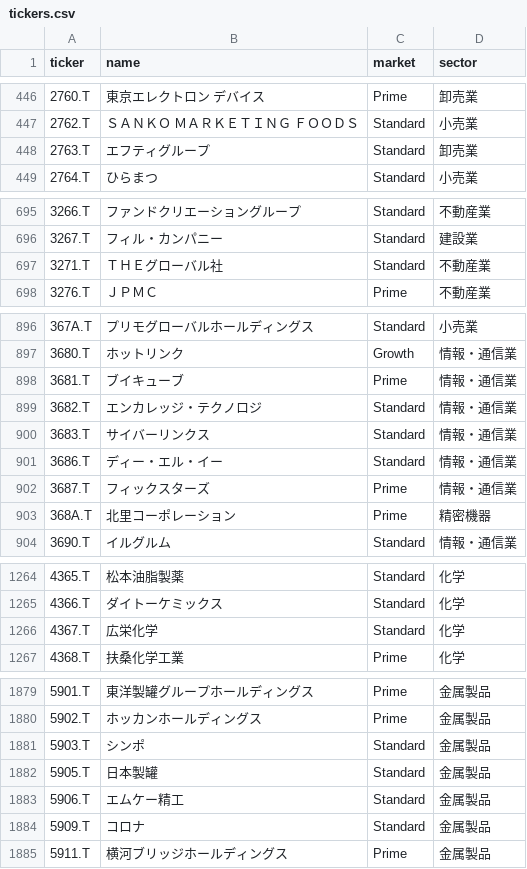
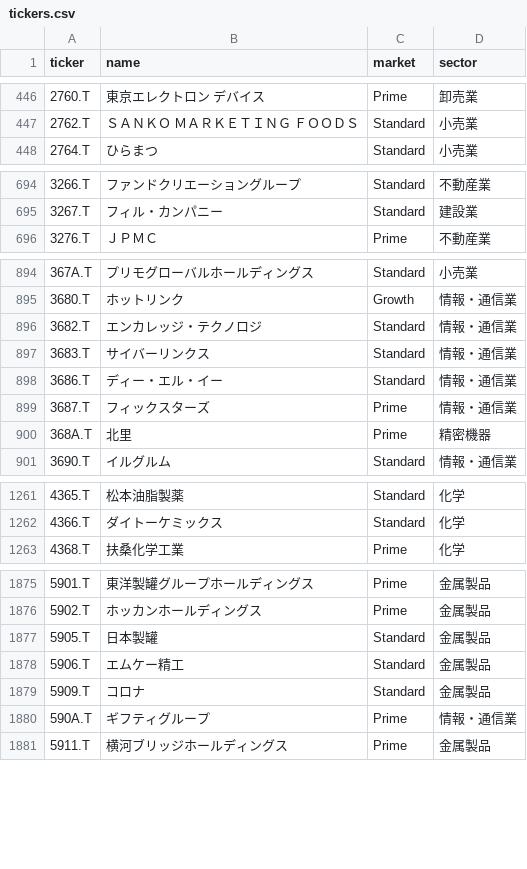
Before and after one commit to waka-aki/3-year-high-breakout, a CSV file: data/tickers.csv, drawn as a sheet; only a part is shown, gaps mark what is left out; the diff covers the shown part only.

```diff
--- a/data/tickers.csv
+++ b/data/tickers.csv
@@ -447,3 +447,2 @@ ticker,name,market,sector
 2762.T,ＳＡＮＫＯ　ＭＡＲＫＥＴＩＮＧ　ＦＯＯＤＳ,Standard,小売業
-2763.T,エフティグループ,Standard,卸売業
 2764.T,ひらまつ,Standard,小売業
@@ -696,3 +695,2 @@ ticker,name,market,sector
 3267.T,フィル・カンパニー,Standard,建設業
-3271.T,ＴＨＥグローバル社,Standard,不動産業
 3276.T,ＪＰＭＣ,Prime,不動産業
@@ -897,3 +895,2 @@ ticker,name,market,sector
 3680.T,ホットリンク,Growth,情報・通信業
-3681.T,ブイキューブ,Prime,情報・通信業
 3682.T,エンカレッジ・テクノロジ,Standard,情報・通信業
@@ -902,3 +899,3 @@ ticker,name,market,sector
 3687.T,フィックスターズ,Prime,情報・通信業
-368A.T,北里コーポレーション,Prime,精密機器
+368A.T,北里,Prime,精密機器
 3690.T,イルグルム,Standard,情報・通信業
@@ -1265,3 +1262,2 @@ ticker,name,market,sector
 4366.T,ダイトーケミックス,Standard,化学
-4367.T,広栄化学,Standard,化学
 4368.T,扶桑化学工業,Prime,化学
@@ -1880,3 +1876,2 @@ ticker,name,market,sector
 5902.T,ホッカンホールディングス,Prime,金属製品
-5903.T,シンポ,Standard,金属製品
 5905.T,日本製罐,Standard,金属製品
@@ -1884,2 +1879,3 @@ ticker,name,market,sector
 5909.T,コロナ,Standard,金属製品
+590A.T,ギフティグループ,Prime,情報・通信業
 5911.T,横河ブリッジホールディングス,Prime,金属製品
```
Also changed, not shown: 4 added rows, 3 removed rows and 10 edited cells elsewhere in this file, data/breakout_history.csv, data/performance_tracking.csv, 1 other file.
